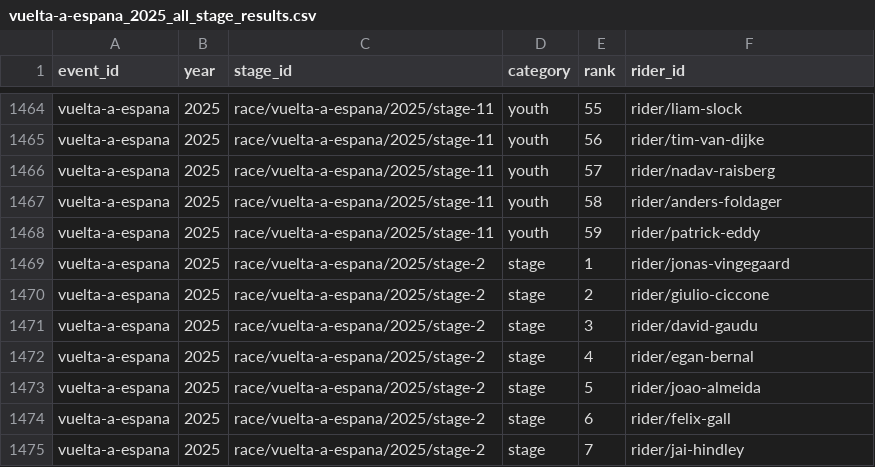
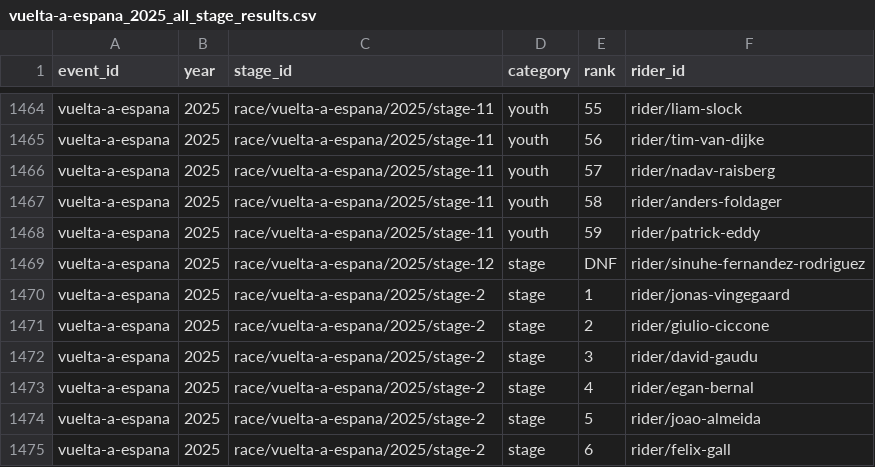
Before and after one commit to Thomassegers14/tourmanager-scraper, a CSV file: data/processed/results/vuelta-a-espana_2025_all_stage_results.csv, drawn as a sheet; only a part is shown, gaps mark what is left out; the shorter side is filled out with more unchanged rows.

```diff
--- a/data/processed/results/vuelta-a-espana_2025_all_stage_results.csv
+++ b/data/processed/results/vuelta-a-espana_2025_all_stage_results.csv
@@ -1468,2 +1468,3 @@ vuelta-a-espana,2025,race/vuelta-a-espana/2025/stage-11,youth,58,rider/anders-fo
 vuelta-a-espana,2025,race/vuelta-a-espana/2025/stage-11,youth,59,rider/patrick-eddy
+vuelta-a-espana,2025,race/vuelta-a-espana/2025/stage-12,stage,DNF,rider/sinuhe-fernandez-rodriguez
 vuelta-a-espana,2025,race/vuelta-a-espana/2025/stage-2,stage,1,rider/jonas-vingegaard
```
Also changed, not shown: data/processed/points/rider_stage_summary_vuelta-a-espana_2025.csv.
